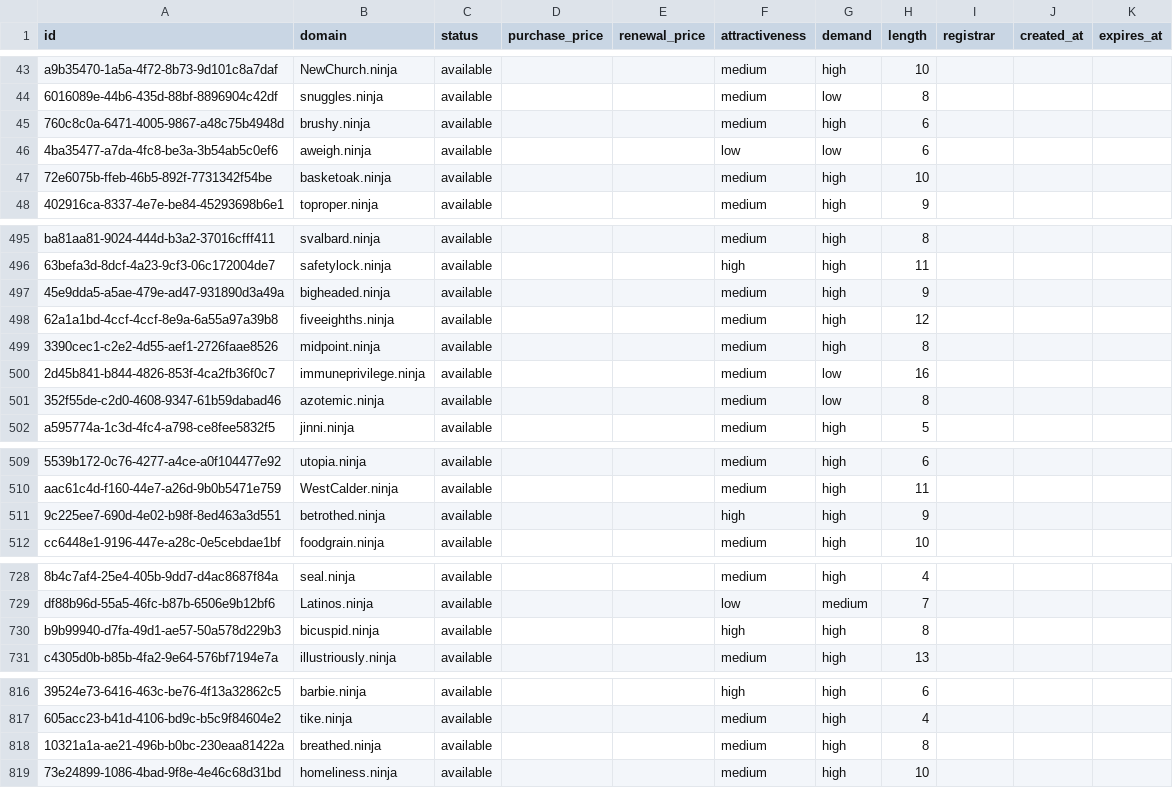
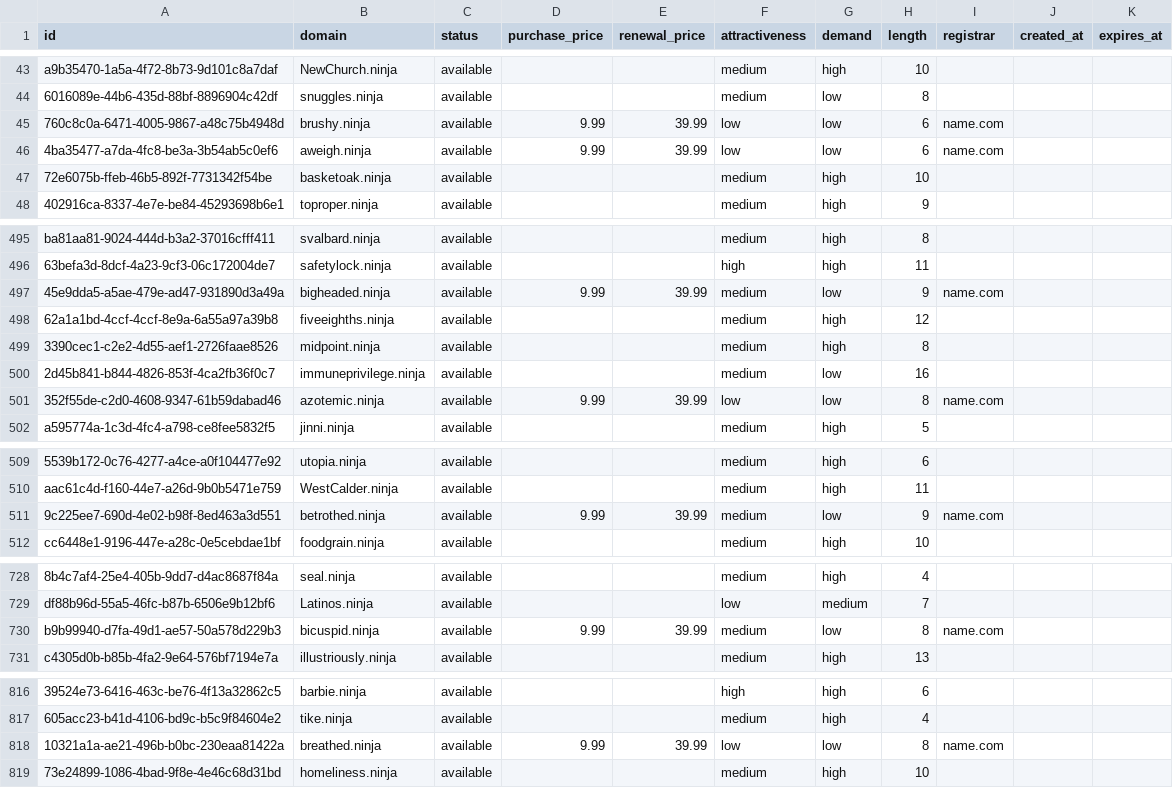
Before and after one commit to UniqueDomains/ninja-oneword-domains, a CSV file: ninja.csv, drawn as a sheet; only a part is shown, gaps mark what is left out; the diff covers the shown part only; the diff names each change by its address in the sheet, - before the commit and + after, or states it on an @@ line.

Commit message:
Domains update

```diff
--- a/ninja.csv
+++ b/ninja.csv
-D45:D46 (purchase_price): (empty)
+D45:D46 (purchase_price): 9.99
-E45:E46 (renewal_price): (empty)
+E45:E46 (renewal_price): 39.99
-F45 (attractiveness): medium
+F45 (attractiveness): low
-G45 (demand): high
+G45 (demand): low
-I45:I46 (registrar): (empty)
+I45:I46 (registrar): name.com
-D497 (purchase_price): (empty)
+D497 (purchase_price): 9.99
-E497 (renewal_price): (empty)
+E497 (renewal_price): 39.99
-G497 (demand): high
+G497 (demand): low
-I497 (registrar): (empty)
+I497 (registrar): name.com
-D501 (purchase_price): (empty)
+D501 (purchase_price): 9.99
-E501 (renewal_price): (empty)
+E501 (renewal_price): 39.99
-F501 (attractiveness): medium
+F501 (attractiveness): low
-I501 (registrar): (empty)
+I501 (registrar): name.com
-D511 (purchase_price): (empty)
+D511 (purchase_price): 9.99
-E511 (renewal_price): (empty)
+E511 (renewal_price): 39.99
-F511 (attractiveness): high
+F511 (attractiveness): medium
-G511 (demand): high
+G511 (demand): low
-I511 (registrar): (empty)
+I511 (registrar): name.com
-D730 (purchase_price): (empty)
+D730 (purchase_price): 9.99
-E730 (renewal_price): (empty)
+E730 (renewal_price): 39.99
-F730 (attractiveness): high
+F730 (attractiveness): medium
-G730 (demand): high
+G730 (demand): low
-I730 (registrar): (empty)
+I730 (registrar): name.com
-D818 (purchase_price): (empty)
+D818 (purchase_price): 9.99
-E818 (renewal_price): (empty)
+E818 (renewal_price): 39.99
-F818 (attractiveness): medium
+F818 (attractiveness): low
-G818 (demand): high
+G818 (demand): low
-I818 (registrar): (empty)
+I818 (registrar): name.com
```
Also changed, not shown: 31 edited cells elsewhere in this file, 4 other files.
